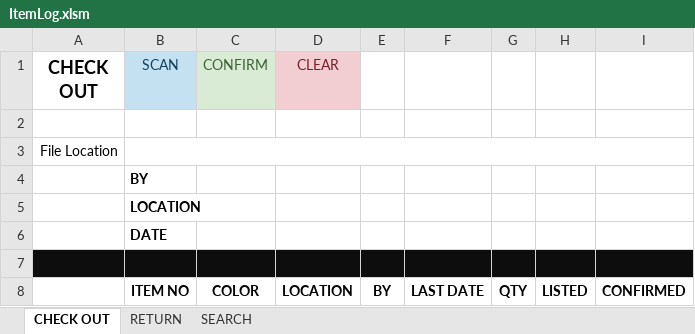
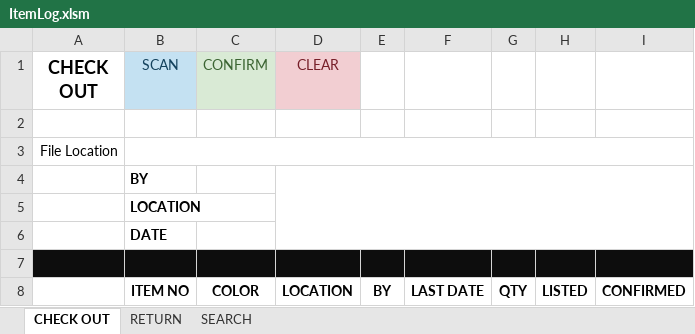
Before and after one commit to jwu3428/Excel-Macros, an Excel workbook: ItemLog.xlsm, sheet CHECK OUT, drawn as a sheet; values as stored, in another font and other column widths than the file's, no borders; the diff names each change by its address in the sheet, - before the commit and + after, or states it on an @@ line.

```diff
--- a/ItemLog.xlsm (sheet CHECK OUT)
+++ b/ItemLog.xlsm (sheet CHECK OUT)
+D4:I6 merged
```
Also changed, not shown: sheet RETURN.
